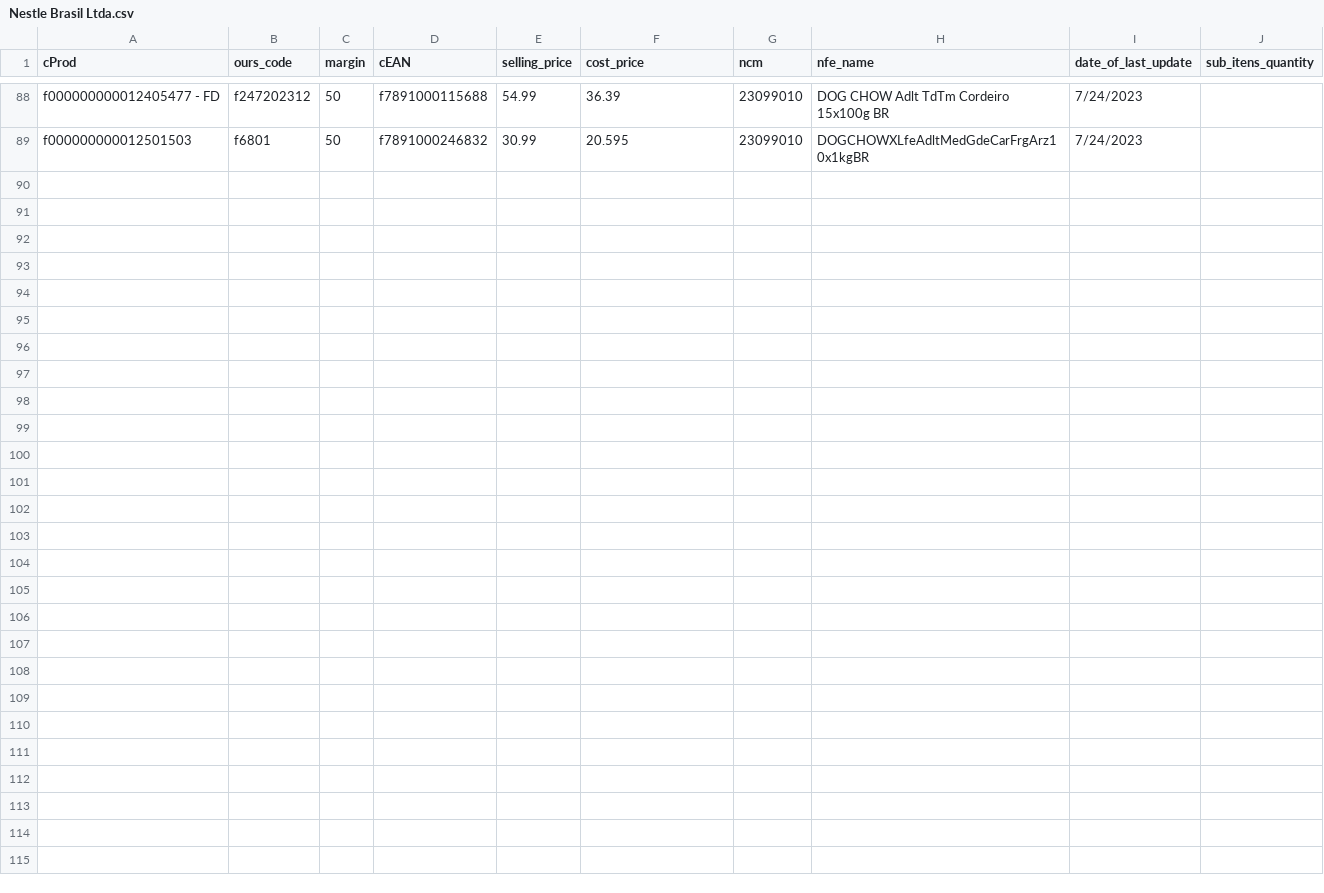
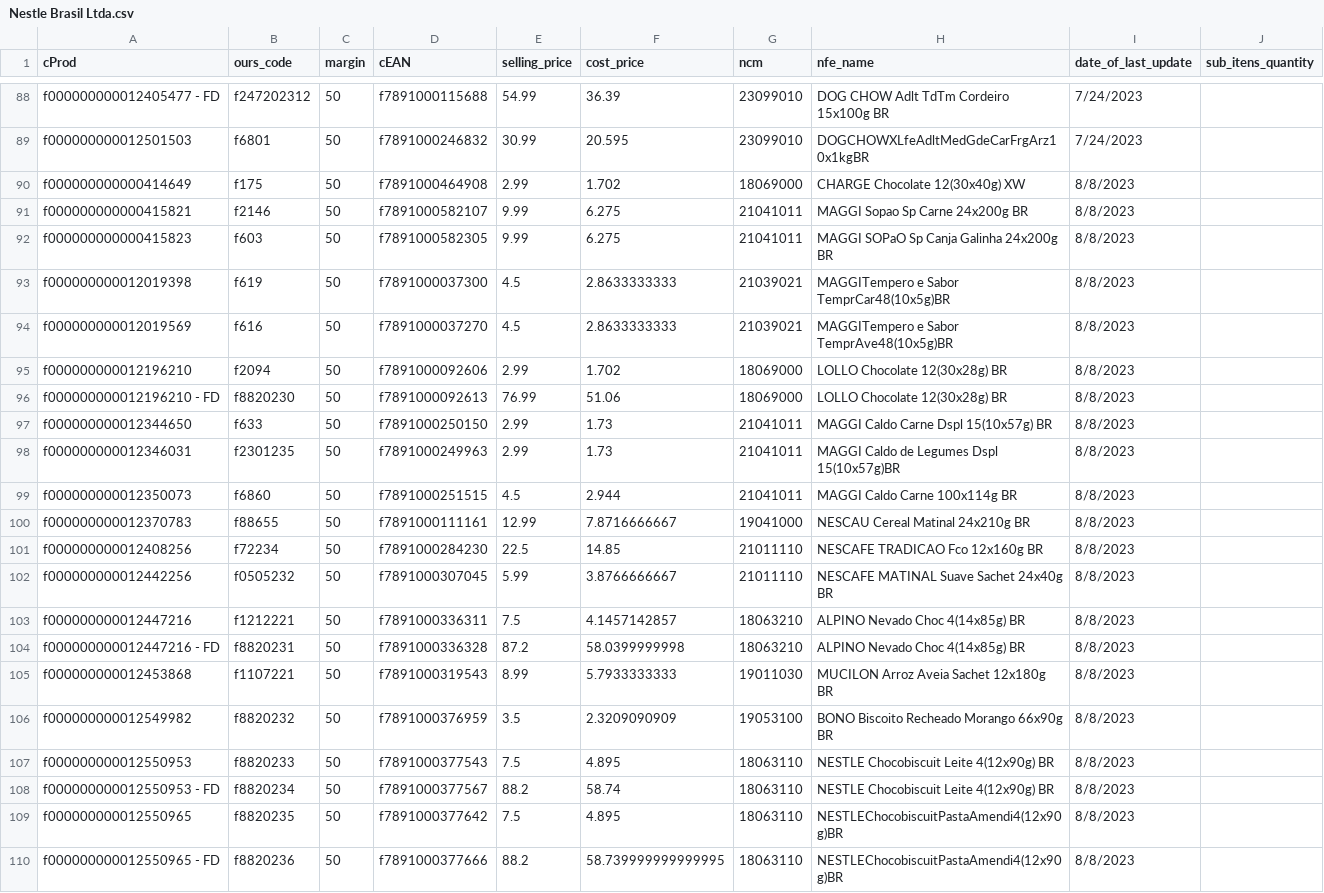
Before and after one commit to I3run01/bot-update-price-python, a CSV file: database/Nestle Brasil Ltda.csv, drawn as a sheet; only a part is shown, gaps mark what is left out; the diff names each change by its address in the sheet, - before the commit and + after, or states it on an @@ line.

```diff
--- a/database/Nestle Brasil Ltda.csv
+++ b/database/Nestle Brasil Ltda.csv
+row 90: f000000000000414649 | f175 | 50 | f7891000464908 | 2.99 | 1.702 | 18069000 | CHARGE Chocolate 12(30x40g) XW | 8/8/2023
+row 91: f000000000000415821 | f2146 | 50 | f7891000582107 | 9.99 | 6.275 | 21041011 | MAGGI Sopao Sp Carne 24x200g BR | 8/8/2023
+row 92: f000000000000415823 | f603 | 50 | f7891000582305 | 9.99 | 6.275 | 21041011 | MAGGI SOPaO Sp Canja Galinha 24x200g BR | 8/8/2023
+row 93: f000000000012019398 | f619 | 50 | f7891000037300 | 4.5 | 2.8633333333 | 21039021 | MAGGITempero e Sabor TemprCar48(10x5g)BR | 8/8/2023
+row 94: f000000000012019569 | f616 | 50 | f7891000037270 | 4.5 | 2.8633333333 | 21039021 | MAGGITempero e Sabor TemprAve48(10x5g)BR | 8/8/2023
+row 95: f000000000012196210 | f2094 | 50 | f7891000092606 | 2.99 | 1.702 | 18069000 | LOLLO Chocolate 12(30x28g) BR | 8/8/2023
+row 96: f000000000012196210 - FD | f8820230 | 50 | f7891000092613 | 76.99 | 51.06 | 18069000 | LOLLO Chocolate 12(30x28g) BR | 8/8/2023
+row 97: f000000000012344650 | f633 | 50 | f7891000250150 | 2.99 | 1.73 | 21041011 | MAGGI Caldo Carne Dspl 15(10x57g) BR | 8/8/2023
+row 98: f000000000012346031 | f2301235 | 50 | f7891000249963 | 2.99 | 1.73 | 21041011 | MAGGI Caldo de Legumes Dspl 15(10x57g)BR | 8/8/2023
+row 99: f000000000012350073 | f6860 | 50 | f7891000251515 | 4.5 | 2.944 | 21041011 | MAGGI Caldo Carne 100x114g BR | 8/8/2023
+row 100: f000000000012370783 | f88655 | 50 | f7891000111161 | 12.99 | 7.8716666667 | 19041000 | NESCAU Cereal Matinal 24x210g BR | 8/8/2023
+row 101: f000000000012408256 | f72234 | 50 | f7891000284230 | 22.5 | 14.85 | 21011110 | NESCAFE TRADICAO Fco 12x160g BR | 8/8/2023
+row 102: f000000000012442256 | f0505232 | 50 | f7891000307045 | 5.99 | 3.8766666667 | 21011110 | NESCAFE MATINAL Suave Sachet 24x40g BR | 8/8/2023
+row 103: f000000000012447216 | f1212221 | 50 | f7891000336311 | 7.5 | 4.1457142857 | 18063210 | ALPINO Nevado Choc 4(14x85g) BR | 8/8/2023
+row 104: f000000000012447216 - FD | f8820231 | 50 | f7891000336328 | 87.2 | 58.0399999998 | 18063210 | ALPINO Nevado Choc 4(14x85g) BR | 8/8/2023
+row 105: f000000000012453868 | f1107221 | 50 | f7891000319543 | 8.99 | 5.7933333333 | 19011030 | MUCILON Arroz Aveia Sachet 12x180g BR | 8/8/2023
+row 106: f000000000012549982 | f8820232 | 50 | f7891000376959 | 3.5 | 2.3209090909 | 19053100 | BONO Biscoito Recheado Morango 66x90g BR | 8/8/2023
+row 107: f000000000012550953 | f8820233 | 50 | f7891000377543 | 7.5 | 4.895 | 18063110 | NESTLE Chocobiscuit Leite 4(12x90g) BR | 8/8/2023
+row 108: f000000000012550953 - FD | f8820234 | 50 | f7891000377567 | 88.2 | 58.74 | 18063110 | NESTLE Chocobiscuit Leite 4(12x90g) BR | 8/8/2023
+row 109: f000000000012550965 | f8820235 | 50 | f7891000377642 | 7.5 | 4.895 | 18063110 | NESTLEChocobiscuitPastaAmendi4(12x90g)BR | 8/8/2023
+row 110: f000000000012550965 - FD | f8820236 | 50 | f7891000377666 | 88.2 | 58.739999999999995 | 18063110 | NESTLEChocobiscuitPastaAmendi4(12x90g)BR | 8/8/2023
```
Also changed, not shown: 2 other files.
